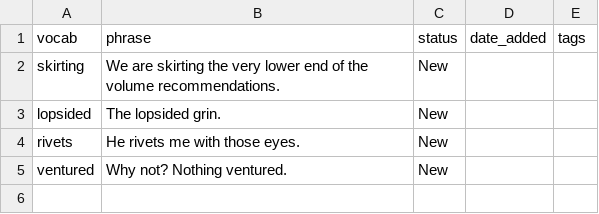
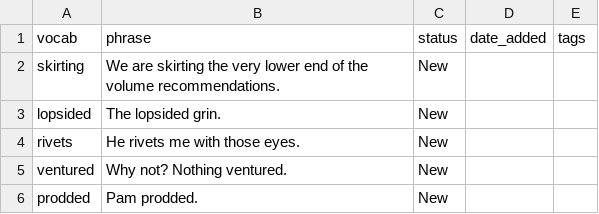
Before and after one commit to sannflux/vocab-app, a CSV file: vocabulary.csv, drawn as a sheet.

Commit message:
Updated vocab

```diff
--- a/vocabulary.csv
+++ b/vocabulary.csv
@@ -5 +5,2 @@ rivets,He rivets me with those eyes.,New,,
 ventured,Why not? Nothing ventured.,New,,
+prodded,Pam prodded.,New,,
```
